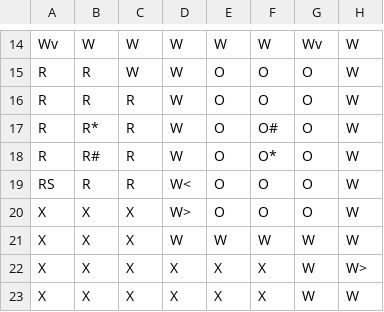
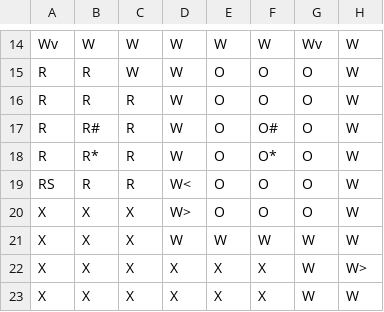
Before and after one commit to ScheetzBen/ClueGame, a CSV file: data/ClueLayout2.csv, drawn as a sheet; only a part is shown, gaps mark what is left out; the diff names each change by its address in the sheet, - before the commit and + after, or states it on an @@ line.

```diff
--- a/data/ClueLayout2.csv
+++ b/data/ClueLayout2.csv
-B17: R*
+B17: R#
-B18: R#
+B18: R*
```
Also changed, not shown: 4 other files.
